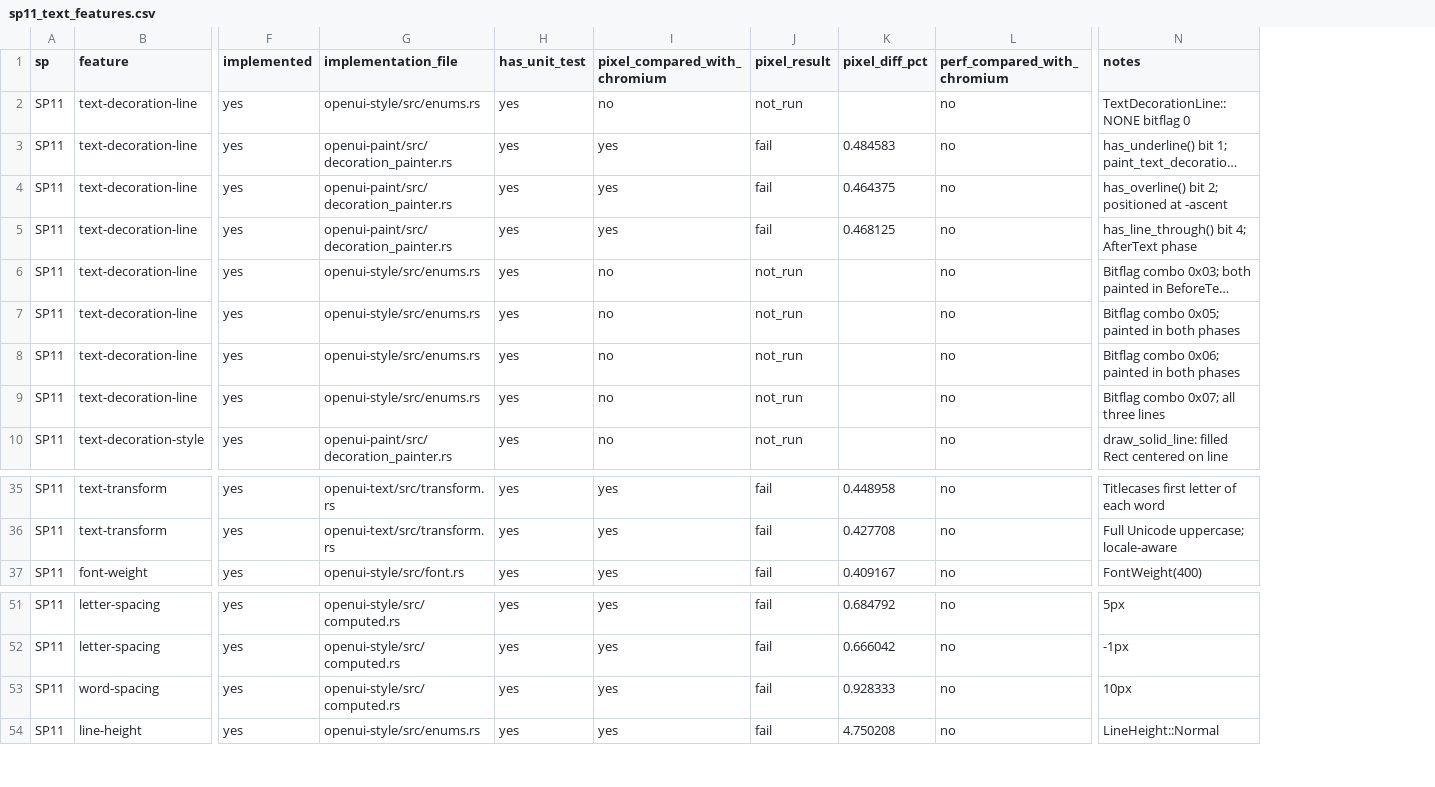
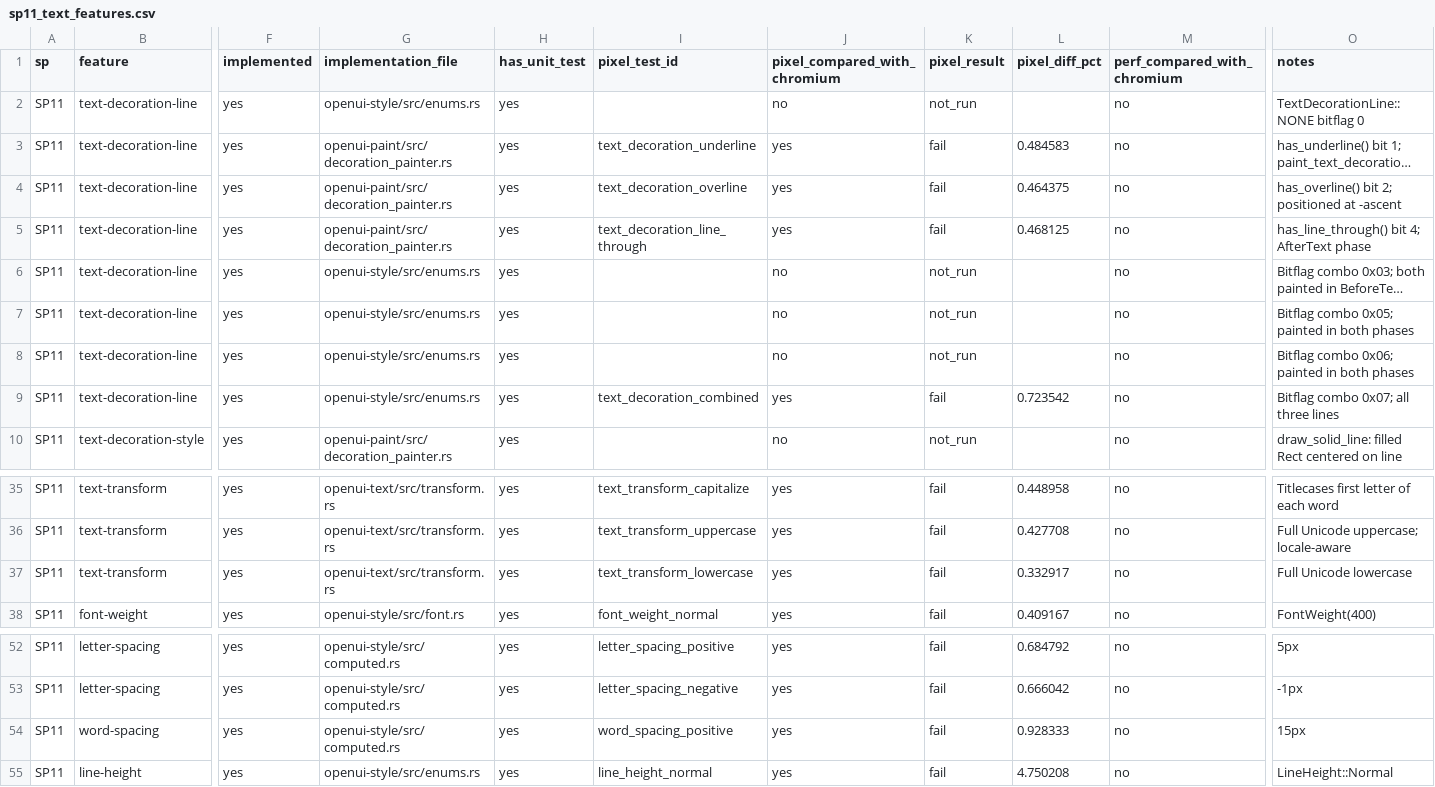
Before and after one commit to zhuowcui/open-ui, a CSV file: tools/accountability/data/feature_matrix/sp11_text_features.csv, drawn as a sheet; only a part is shown, gaps mark what is left out; long unchanged cells end in …; addresses are those after the commit; rows hold the shown columns only; the diff names each change by its address in the sheet, - before the commit and + after, or states it on an @@ line.

```diff
--- a/tools/accountability/data/feature_matrix/sp11_text_features.csv
+++ b/tools/accountability/data/feature_matrix/sp11_text_features.csv
+column I (pixel_test_id), rows 3-9: text_decoration_underline | text_decoration_overline | text_decoration_line_through |  |  |  | text_decoration_combined; rows 35-36: text_transform_capitalize | text_transform_uppercase; row 38: font_weight_normal; rows 52-55: letter_spacing_positive | letter_spacing_negative | word_spacing_positive | line_height_normal
-J9 (pixel_compared_with_chromium): no
+J9 (pixel_compared_with_chromium): yes
-K9 (pixel_result): not_run
+K9 (pixel_result): fail
-L9 (pixel_diff_pct): (empty)
+L9 (pixel_diff_pct): 0.723542
+row 37: SP11 | text-transform | yes | openui-text/src/transform.rs | yes | text_transform_lowercase | yes | fail | 0.332917 | no | Full Unicode lowercase
-O54 (notes): 10px
+O54 (notes): 15px
```
Also changed, not shown: tools/accountability/data/feature_matrix/sp12_block_features.csv, tools/accountability/data/feature_matrix/sp13_inline_features.csv, 1 other file.
